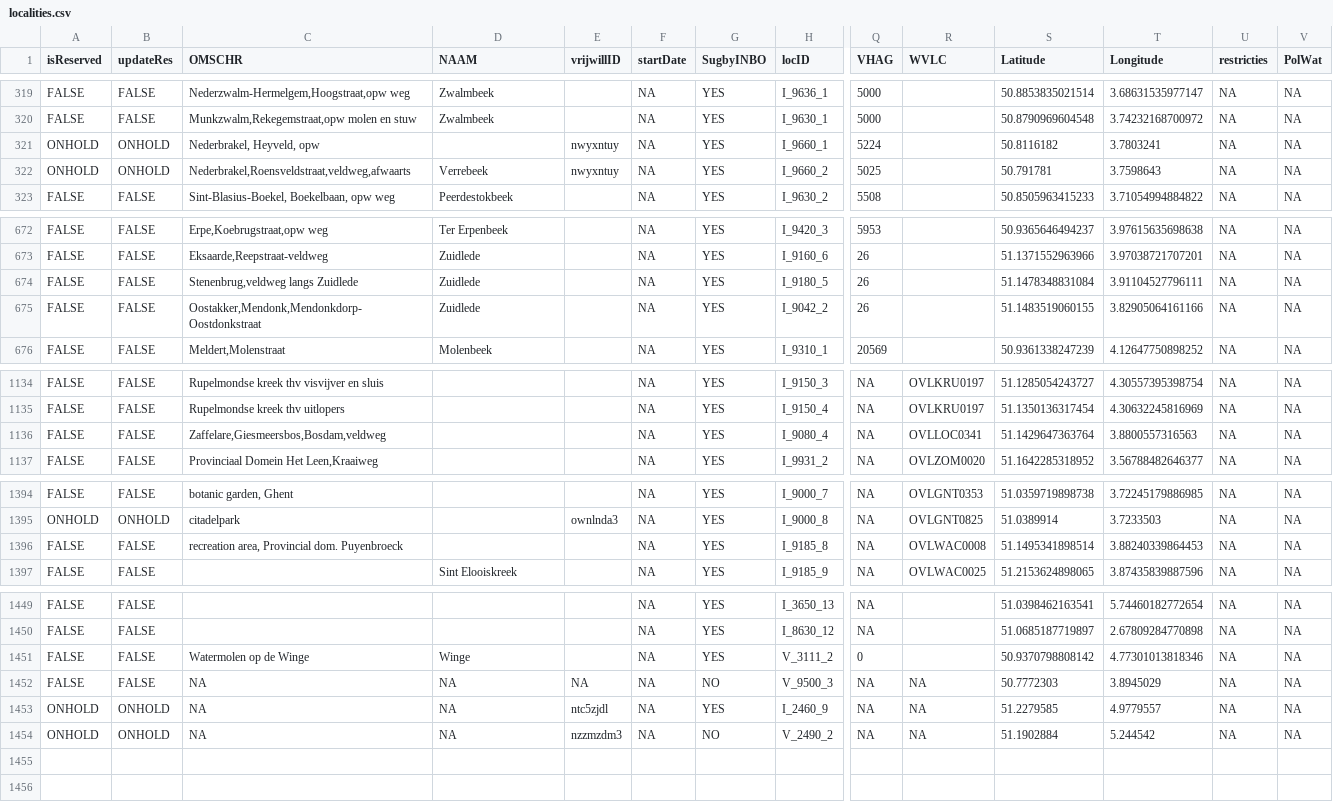
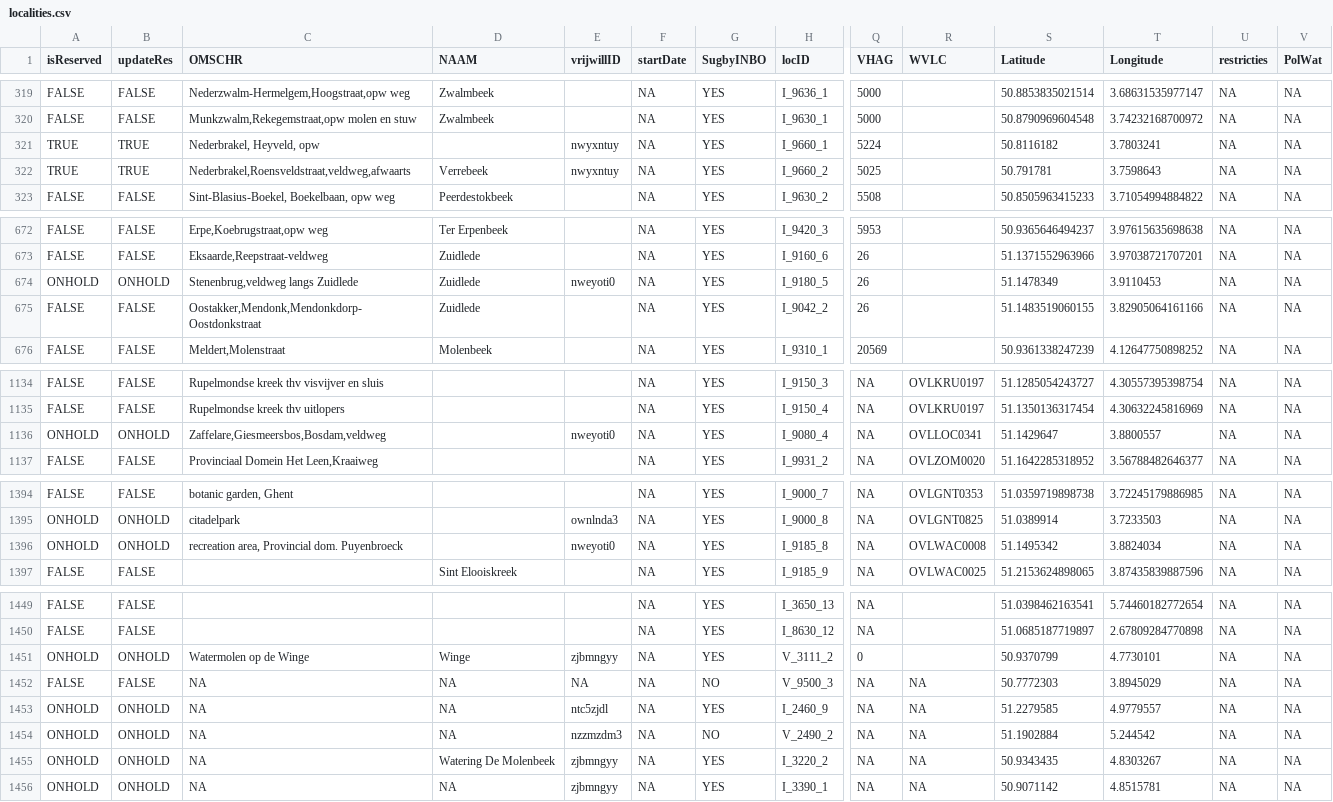
Before and after one commit to fjasteen/craywatch_selection, a CSV file: data/output/localities.csv, drawn as a sheet; only a part is shown, gaps mark what is left out; rows hold the shown columns only; the diff covers the shown part only; the diff names each change by its address in the sheet, - before the commit and + after, or states it on an @@ line.

Commit message:
Update localities.csv

```diff
--- a/data/output/localities.csv
+++ b/data/output/localities.csv
-A321:A322 (isReserved): ONHOLD
+A321:A322 (isReserved): TRUE
-B321:B322 (updateRes): ONHOLD
+B321:B322 (updateRes): TRUE
-A674 (isReserved): FALSE
+A674 (isReserved): ONHOLD
-B674 (updateRes): FALSE
+B674 (updateRes): ONHOLD
-E674 (vrijwillID): (empty)
+E674 (vrijwillID): nweyoti0
-S674 (Latitude): 51.1478348831084
+S674 (Latitude): 51.1478349
-T674 (Longitude): 3.91104527796111
+T674 (Longitude): 3.9110453
-A1136 (isReserved): FALSE
+A1136 (isReserved): ONHOLD
-B1136 (updateRes): FALSE
+B1136 (updateRes): ONHOLD
-E1136 (vrijwillID): (empty)
+E1136 (vrijwillID): nweyoti0
-S1136 (Latitude): 51.1429647363764
+S1136 (Latitude): 51.1429647
-T1136 (Longitude): 3.8800557316563
+T1136 (Longitude): 3.8800557
-A1396 (isReserved): FALSE
+A1396 (isReserved): ONHOLD
-B1396 (updateRes): FALSE
+B1396 (updateRes): ONHOLD
-E1396 (vrijwillID): (empty)
+E1396 (vrijwillID): nweyoti0
-S1396 (Latitude): 51.1495341898514
+S1396 (Latitude): 51.1495342
-T1396 (Longitude): 3.88240339864453
+T1396 (Longitude): 3.8824034
-A1451 (isReserved): FALSE
+A1451 (isReserved): ONHOLD
-B1451 (updateRes): FALSE
+B1451 (updateRes): ONHOLD
-E1451 (vrijwillID): (empty)
+E1451 (vrijwillID): zjbmngyy
-S1451 (Latitude): 50.9370798808142
+S1451 (Latitude): 50.9370799
-T1451 (Longitude): 4.77301013818346
+T1451 (Longitude): 4.7730101
+row 1455: ONHOLD | ONHOLD | NA | Watering De Molenbeek | zjbmngyy | NA | YES | I_3220_2 | NA | NA | 50.9343435 | 4.8303267 | NA | NA
+row 1456: ONHOLD | ONHOLD | NA | NA | zjbmngyy | NA | YES | I_3390_1 | NA | NA | 50.9071142 | 4.8515781 | NA | NA
```
Also changed, not shown: 2 edited cells elsewhere in this file.
